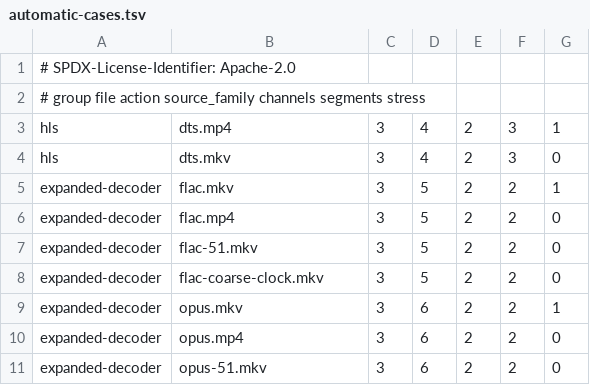
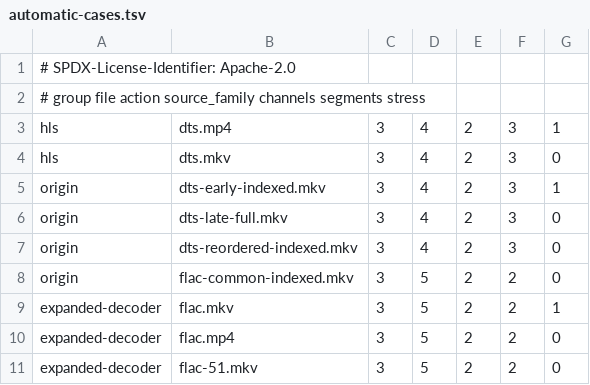
Before and after one commit to ilyalissoboi/send-airplay2, a TSV file: tools/uwp-host/stereo-validation/automatic-cases.tsv, drawn as a sheet; only a part is shown; the shorter side is filled out with more unchanged rows.

Commit message:
feat: preserve common Matroska origins in converted HLS

```diff
--- a/tools/uwp-host/stereo-validation/automatic-cases.tsv
+++ b/tools/uwp-host/stereo-validation/automatic-cases.tsv
@@ -4,2 +4,6 @@ hls	dts.mp4	3	4	2	3	1
 hls	dts.mkv	3	4	2	3	0
+origin	dts-early-indexed.mkv	3	4	2	3	1
+origin	dts-late-full.mkv	3	4	2	3	0
+origin	dts-reordered-indexed.mkv	3	4	2	3	0
+origin	flac-common-indexed.mkv	3	5	2	2	0
 expanded-decoder	flac.mkv	3	5	2	2	1
```
Also changed, not shown: 21 other files.
